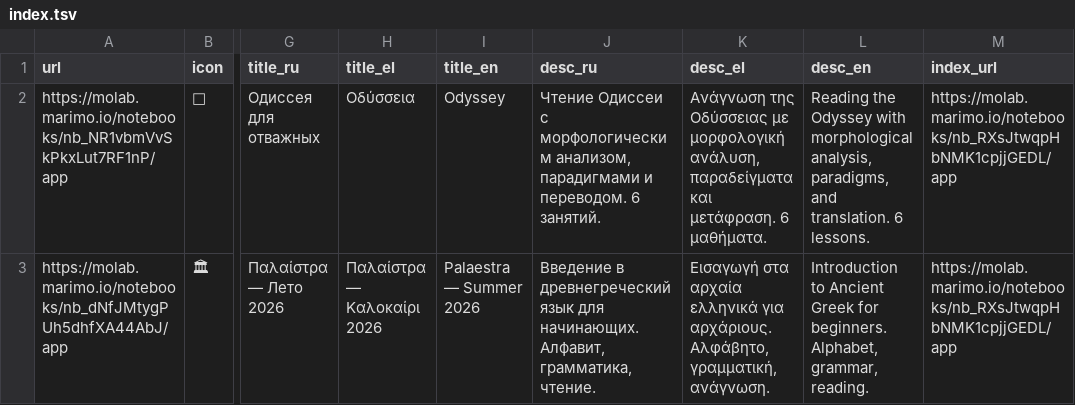
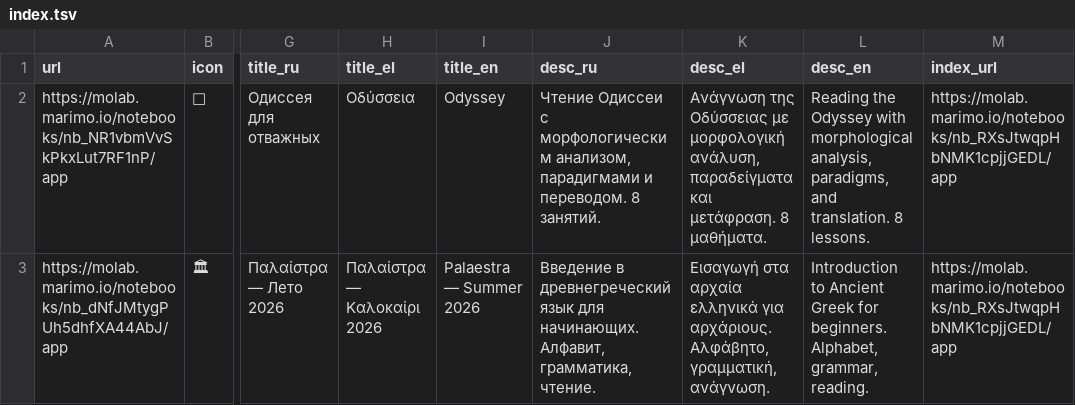
Before and after one commit to EEE-project/created_with_eee, a TSV file: ancient_greek/index.tsv, drawn as a sheet; only a part is shown, gaps mark what is left out; the diff names each change by its address in the sheet, - before the commit and + after, or states it on an @@ line.

Commit message:
Fix Russian course labels and a stale lesson count in index.tsv files
index.tsv: label_ru and title_ru for both course categories were literal
copies of the Greek text instead of translations (desc_ru was already
correct). Ancient Greek -> Древнегреческий, Modern Greek -> Новогреческий,
matching terminology already used elsewhere in the EEE ecosystem.

ancient_greek/index.tsv: Odyssey's description claimed 6 lessons in all
3 languages; odyssey/index.tsv actually lists 8 (a trial lesson plus 7
numbered days). Corrected to 8 in ru/el/en.

Audited all 10 index.tsv files in the repo for the same two failure
modes (untranslated ru/el duplicates, stale lesson counts) -- no further
issues found.

```diff
--- a/ancient_greek/index.tsv
+++ b/ancient_greek/index.tsv
-J2 (desc_ru): …и переводом. 6 занятий.
+J2 (desc_ru): …и переводом. 8 занятий.
-K2 (desc_el): …και μετάφραση. 6 μαθήματα.
+K2 (desc_el): …και μετάφραση. 8 μαθήματα.
-L2 (desc_en): …and translation. 6 lessons.
+L2 (desc_en): …and translation. 8 lessons.
```
Also changed, not shown: index.tsv.
